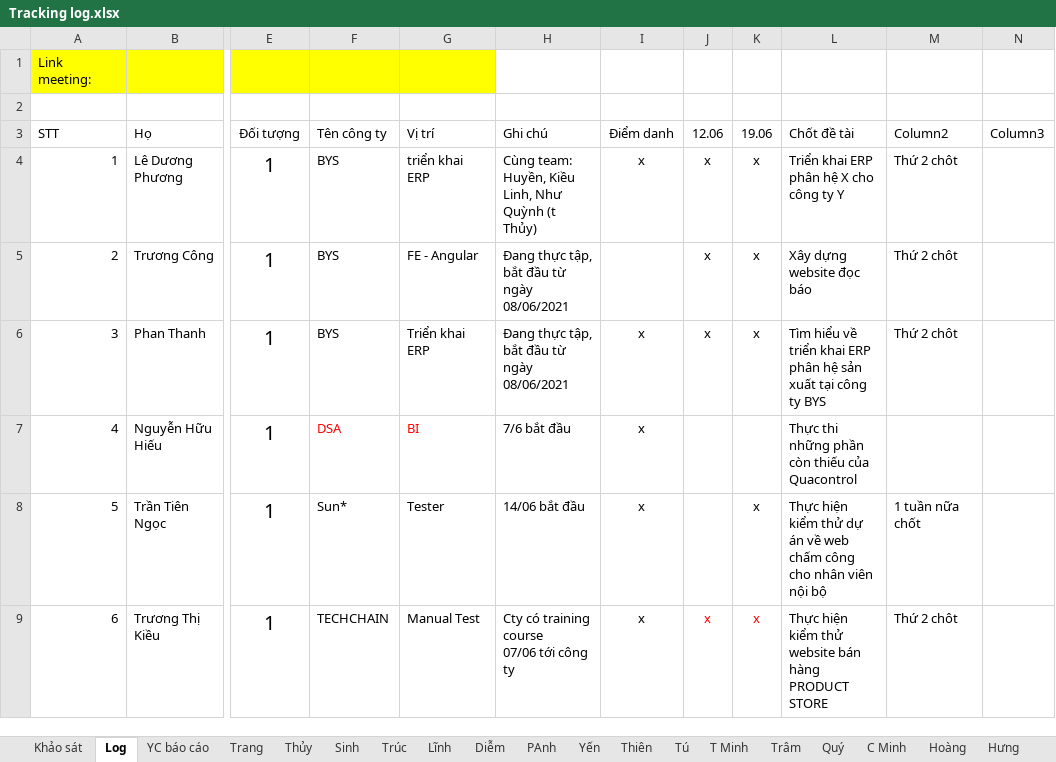
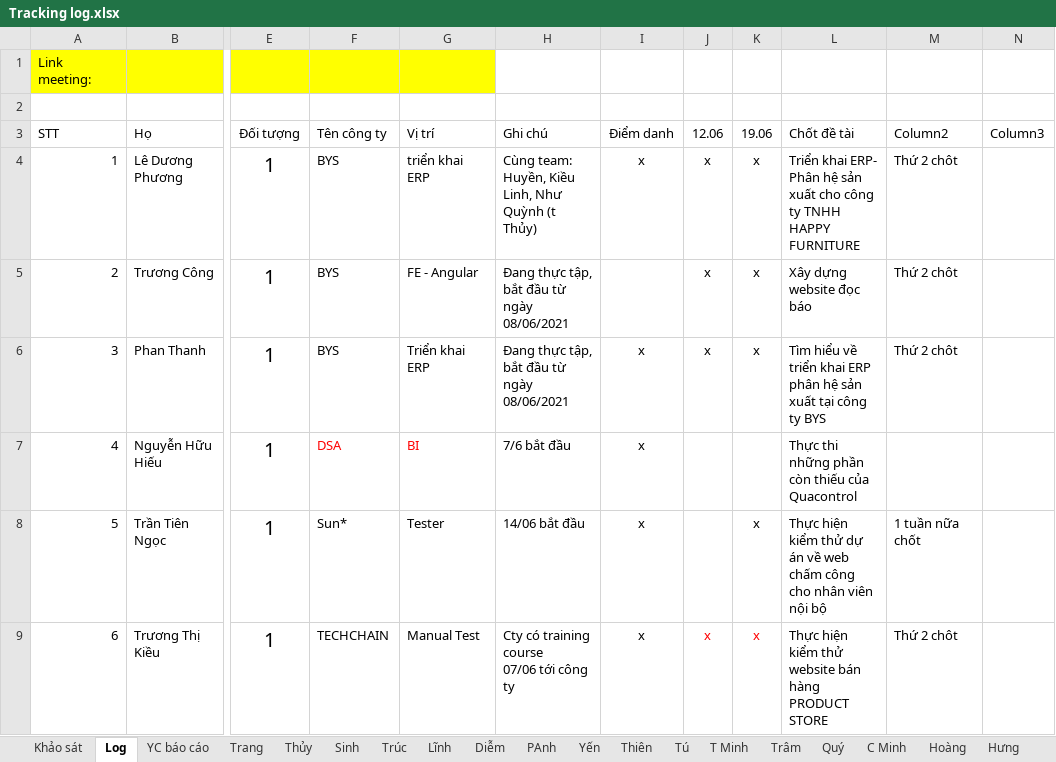
Before and after one commit to nhamct/TTNN44K, an Excel workbook: Tracking log.xlsx, sheet Log, drawn as a sheet; only a part is shown, gaps mark what is left out; values as stored, in another font and other column widths than the file's, no borders; table styles not drawn; the diff names each change by its address in the sheet, - before the commit and + after, or states it on an @@ line.

Commit message:
Update Tracking log.xlsx

```diff
--- a/Tracking log.xlsx (sheet Log)
+++ b/Tracking log.xlsx (sheet Log)
-L4 (Chốt đề tài): Triển khai ERP phân hệ X cho công ty Y
+L4 (Chốt đề tài): Triển khai ERP- Phân hệ sản xuất cho công ty TNHH HAPPY FURNITURE
```
